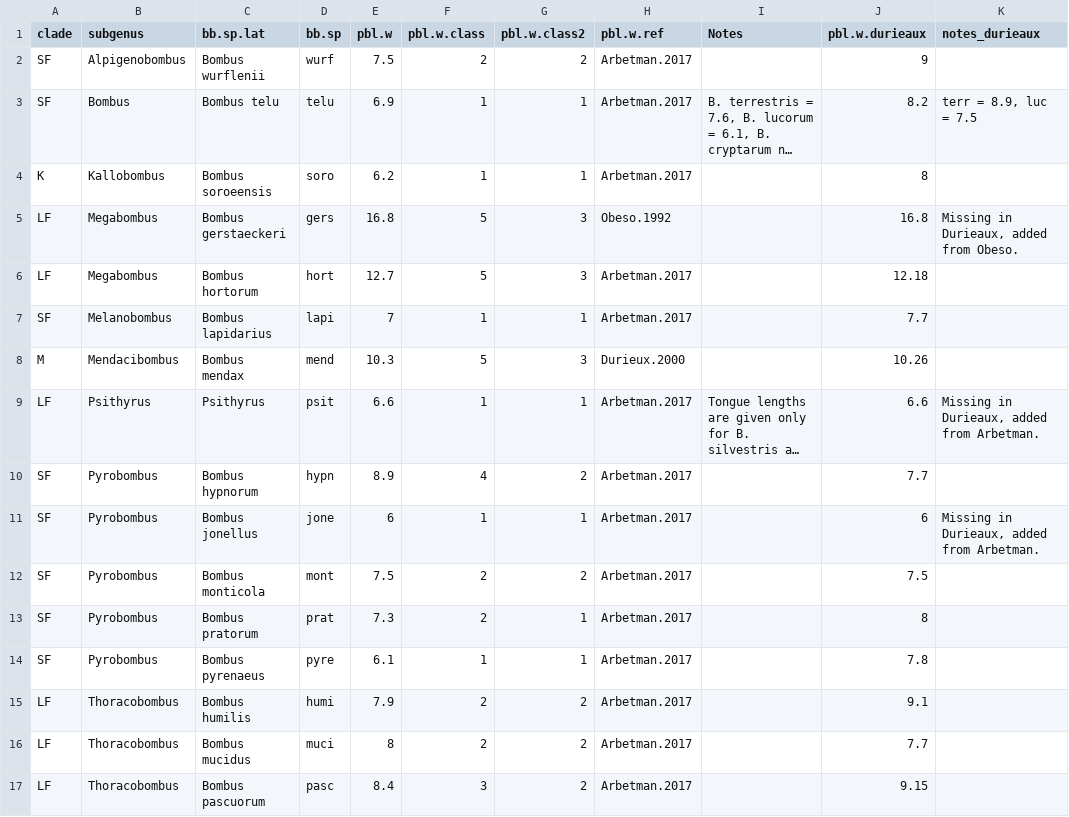
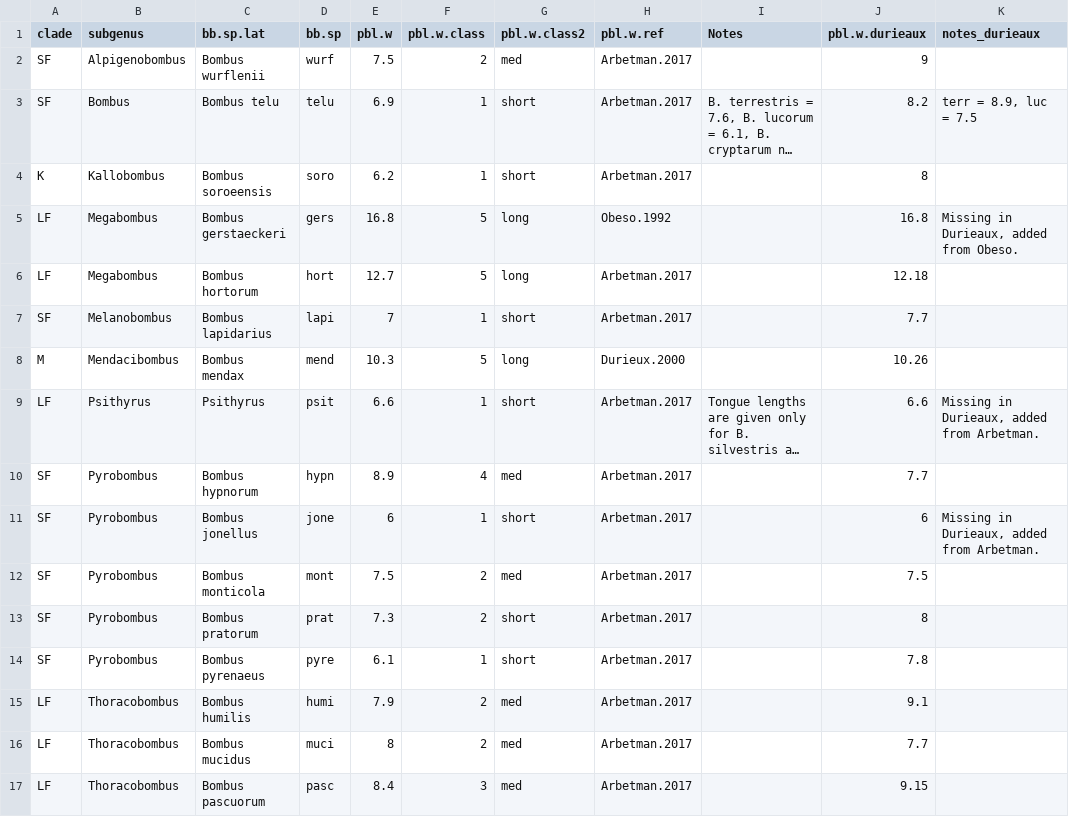
Before and after one commit to sponslerdb/bb_berchtesgaden, a CSV file: data/processed_data/bb_traits.csv, drawn as a sheet; long unchanged cells end in …; the diff names each change by its address in the sheet, - before the commit and + after, or states it on an @@ line.

```diff
--- a/data/processed_data/bb_traits.csv
+++ b/data/processed_data/bb_traits.csv
-G2 (pbl.w.class2): 2
+G2 (pbl.w.class2): med
-G3:G4 (pbl.w.class2): 1
+G3:G4 (pbl.w.class2): short
-G5:G6 (pbl.w.class2): 3
+G5:G6 (pbl.w.class2): long
-G7 (pbl.w.class2): 1
+G7 (pbl.w.class2): short
-G8 (pbl.w.class2): 3
+G8 (pbl.w.class2): long
-G9 (pbl.w.class2): 1
+G9 (pbl.w.class2): short
-G10 (pbl.w.class2): 2
+G10 (pbl.w.class2): med
-G11 (pbl.w.class2): 1
+G11 (pbl.w.class2): short
-G12 (pbl.w.class2): 2
+G12 (pbl.w.class2): med
-G13:G14 (pbl.w.class2): 1
+G13:G14 (pbl.w.class2): short
-G15:G17 (pbl.w.class2): 2
+G15:G17 (pbl.w.class2): med
```
Also changed, not shown: 2 other files.
